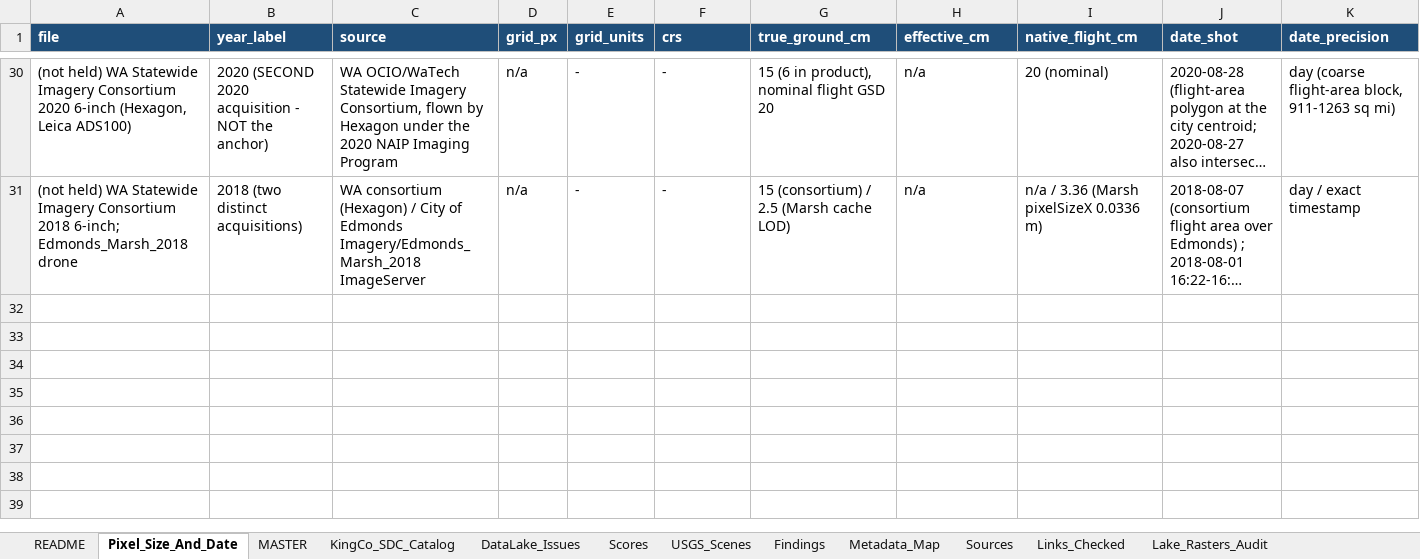
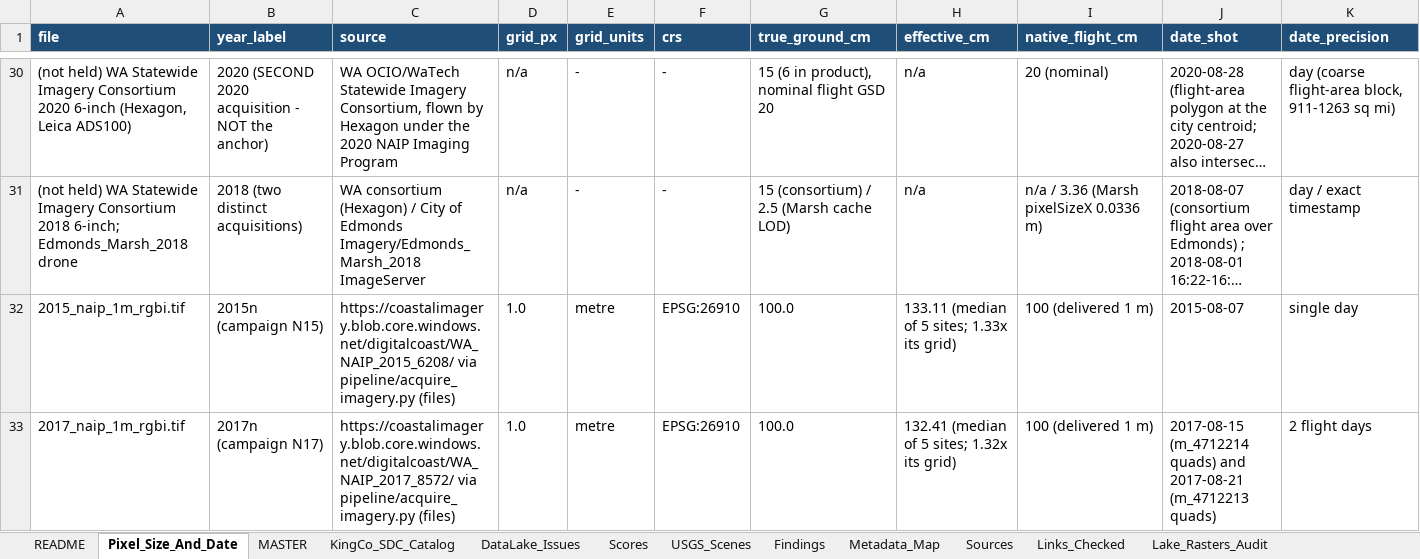
Before and after one commit to Kameron-Eck/edmonds-treedata, an Excel workbook: Scripts/imagery_catalog_2026-08-22.xlsx, sheet Pixel_Size_And_Date, drawn as a sheet; only a part is shown, gaps mark what is left out; long unchanged cells end in …; values as stored, in another font and other column widths than the file's, no borders; rows hold the shown columns only; the diff covers the shown part only; the diff names each change by its address in the sheet, - before the commit and + after, or states it on an @@ line.

Commit message:
table+catalogue: 7 campaign rows auto-generated from measure/decision JSONs (quote gate 0 misses); catalogue flips for U02/N15/N17/N21/M18/S17/S19

```diff
--- a/Scripts/imagery_catalog_2026-08-22.xlsx (sheet Pixel_Size_And_Date)
+++ b/Scripts/imagery_catalog_2026-08-22.xlsx (sheet Pixel_Size_And_Date)
+row 32: 2015_naip_1m_rgbi.tif | 2015n (campaign N15) | https://coastalimagery.blob.core.windows.net/digitalcoast/WA_NAIP_2015_6208/ via pipeline/acquire_imagery.py (files) | 1.0 | metre | EPSG:26910 | 100.0 | 133.11 (median of 5 sites; 1.33x its grid) | 100 (delivered 1 m) | 2015-08-07 | single day
+row 33: 2017_naip_1m_rgbi.tif | 2017n (campaign N17) | https://coastalimagery.blob.core.windows.net/digitalcoast/WA_NAIP_2017_8572/ via pipeline/acquire_imagery.py (files) | 1.0 | metre | EPSG:26910 | 100.0 | 132.41 (median of 5 sites; 1.32x its grid) | 100 (delivered 1 m) | 2017-08-15 (m_4712214 quads) and 2017-08-21 (m_4712213 quads) | 2 flight days
```
Also changed, not shown: 5 added rows elsewhere in this sheet, sheet MASTER, sheet Effective_Resolution, 4 other files.
